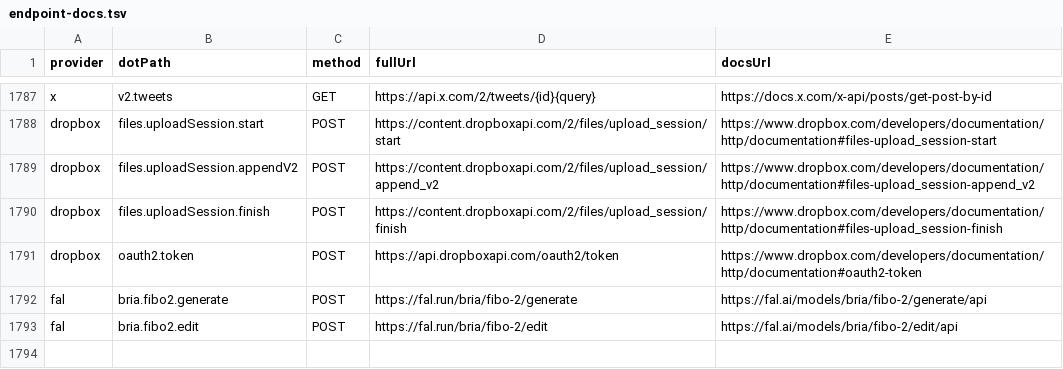
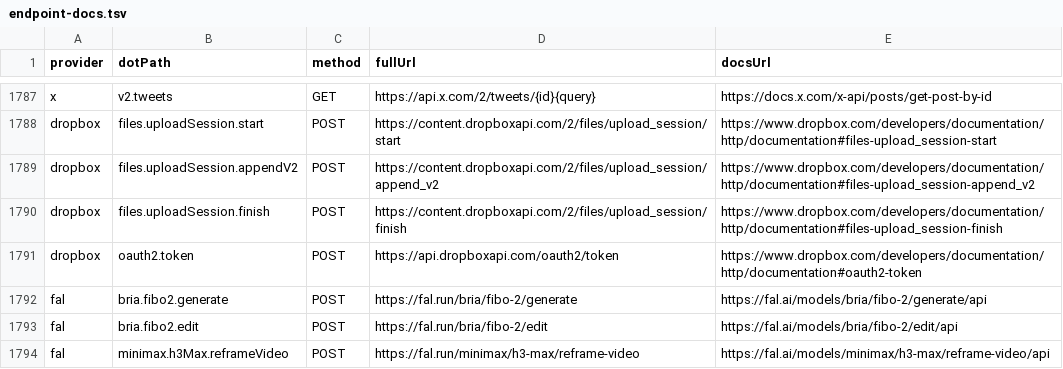
Before and after one commit to justintanner/apicity, a TSV file: scripts/endpoint-docs.tsv, drawn as a sheet; only a part is shown, gaps mark what is left out.

```diff
--- a/scripts/endpoint-docs.tsv
+++ b/scripts/endpoint-docs.tsv
@@ -1793 +1793,2 @@ fal	bria.fibo2.generate	POST	https://fal.run/bria/fibo-2/generate	https://fal.ai
 fal	bria.fibo2.edit	POST	https://fal.run/bria/fibo-2/edit	https://fal.ai/models/bria/fibo-2/edit/api
+fal	minimax.h3Max.reframeVideo	POST	https://fal.run/minimax/h3-max/reframe-video	https://fal.ai/models/minimax/h3-max/reframe-video/api
```
Also changed, not shown: scripts/endpoint-cost-tiers.tsv, 17 other files.
